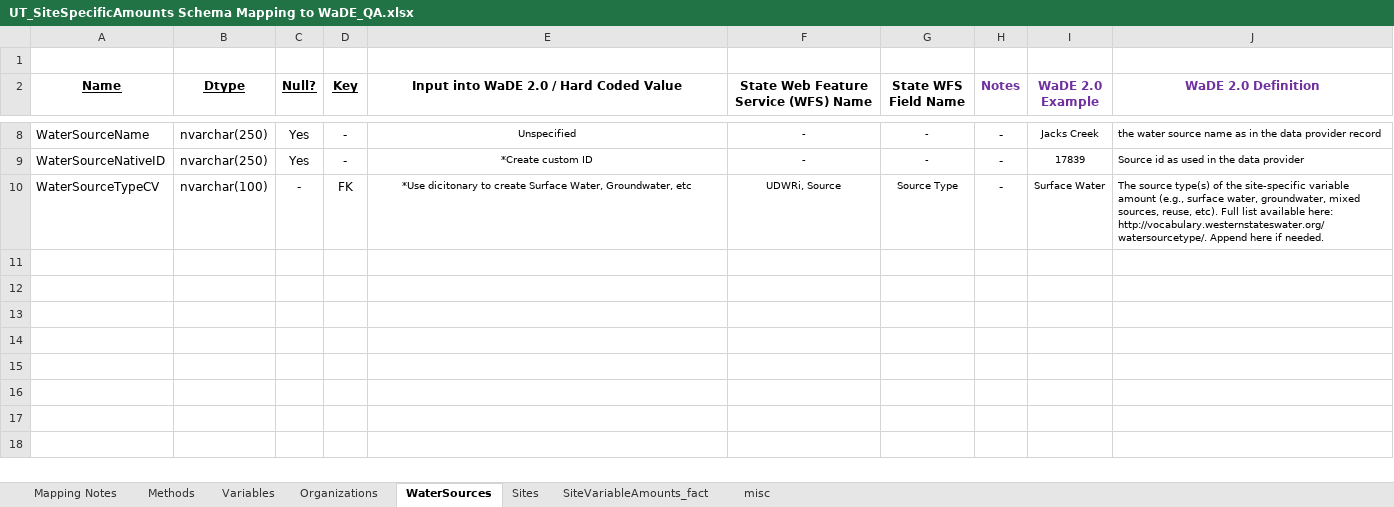
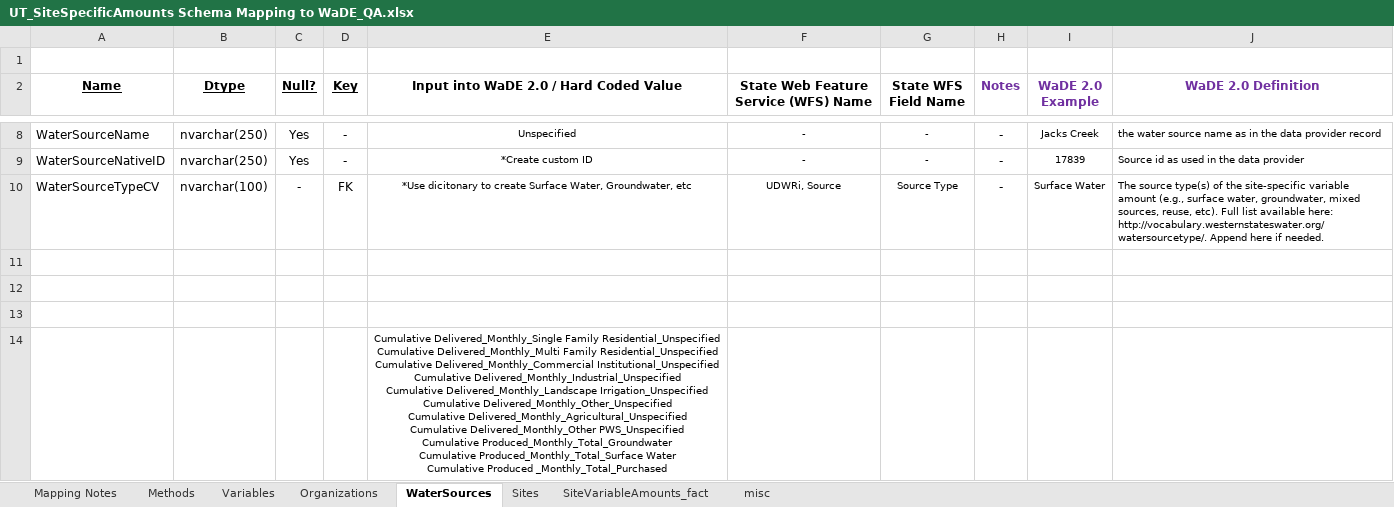
Before and after one commit to WSWCWaterDataExchange/MappingStatesDataToWaDE2.0, an Excel workbook: Utah/SiteSpecificAmounts/UT_SiteSpecificAmounts Schema Mapping to WaDE_QA.xlsx, sheet WaterSources, drawn as a sheet; only a part is shown, gaps mark what is left out; values as stored, in another font and other column widths than the file's, no borders; ↵ is a line break in a cell; the diff names each change by its address in the sheet, - before the commit and + after, or states it on an @@ line.

Commit message:
UT ss update.
UT ss update.  New m-m relationship between sites and water sources.  Added geometry to POU sites.

```diff
--- a/Utah/SiteSpecificAmounts/UT_SiteSpecificAmounts Schema Mapping to WaDE_QA.xlsx (sheet WaterSources)
+++ b/Utah/SiteSpecificAmounts/UT_SiteSpecificAmounts Schema Mapping to WaDE_QA.xlsx (sheet WaterSources)
+row 11: (empty)
+row 12: (empty)
+row 13: (empty)
+row 14:  |  |  |  | Cumulative Delivered_Monthly_Single Family Residential_Unspecified ↵ Cumulative Delivered_Monthly_Multi Family Residential_Unspecified ↵ Cumulative Delivered_Monthly_Commercial Institutional_Unspecified ↵ Cumulative Delivered_Monthly_Industrial_Unspecified ↵ Cumulative Delivered_Monthly_Landscape Irrigation_Unspecified ↵ Cumulative Delivered_Monthly_Other_Unspecified ↵ Cumulative Delivered_Monthly_Agricultural_Unspecified ↵ Cumulative Delivered_Monthly_Other PWS_Unspecified ↵ Cumulative Produced_Monthly_Total_Groundwater ↵ Cumulative Produced_Monthly_Total_Surface Water ↵ Cumulative Produced _Monthly_Total_Purchased
```
Also changed, not shown: sheet Variables, sheet SiteVariableAmounts_fact, 27 other files.
